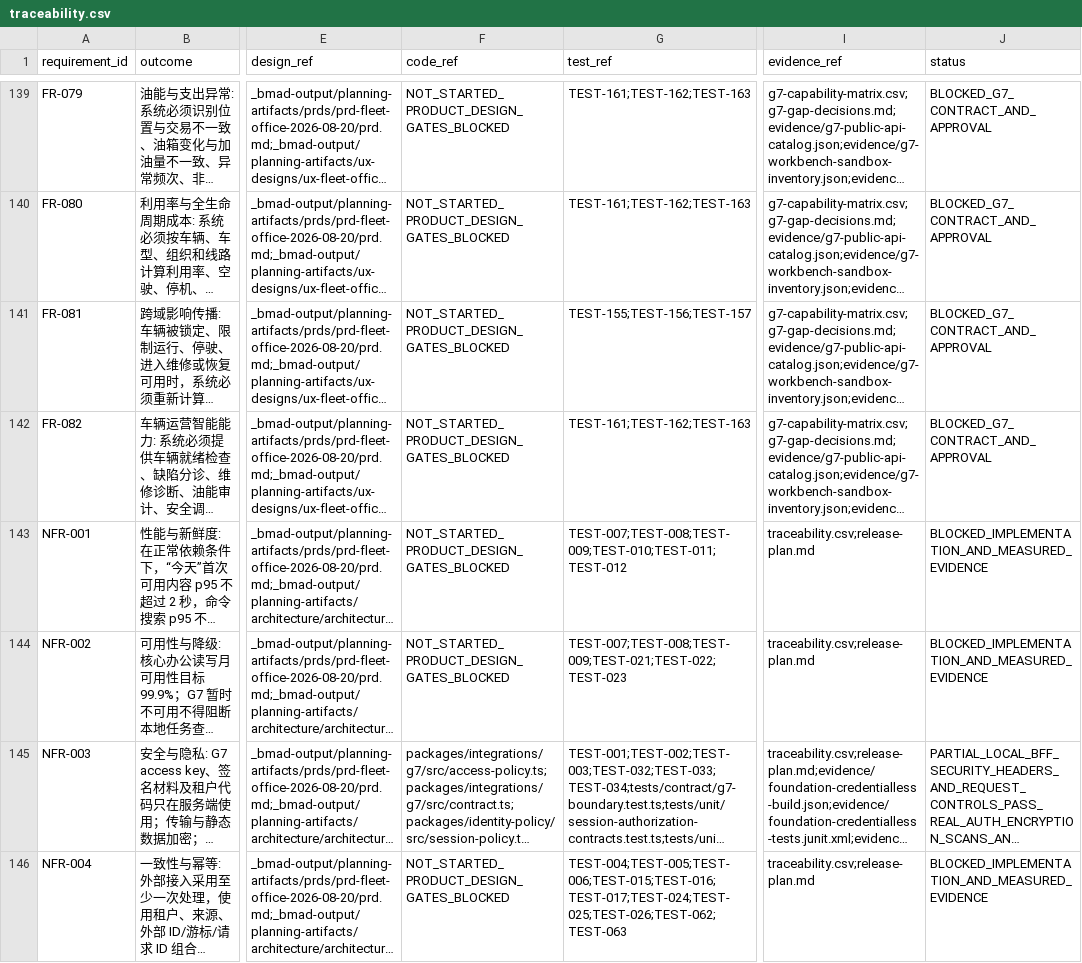
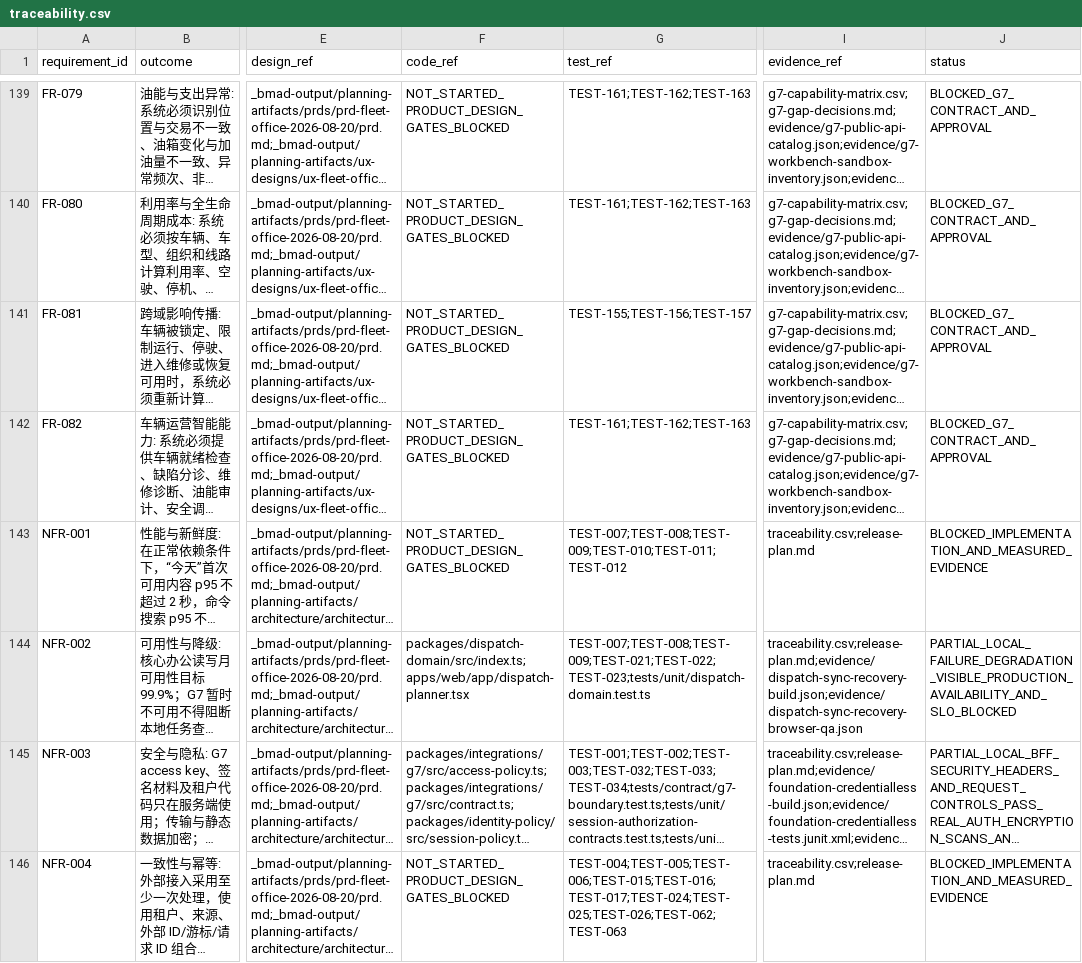
Before and after one commit to zhouhl5113-blip/YXDEMO, a CSV file: docs/delivery/yixing-logistics-workbench-2026-08-24/traceability.csv, drawn as a sheet; only a part is shown, gaps mark what is left out; long unchanged cells end in …; the diff covers the shown part only; the diff names each change by its address in the sheet, - before the commit and + after, or states it on an @@ line.

Commit message:
Implement local G7 sync recovery

```diff
--- a/docs/delivery/yixing-logistics-workbench-2026-08-24/traceability.csv
+++ b/docs/delivery/yixing-logistics-workbench-2026-08-24/traceability.csv
-F144 (code_ref): NOT_STARTED_PRODUCT_DESIGN_GATES_BLOCKED
+F144 (code_ref): packages/dispatch-domain/src/index.ts;apps/web/app/dispatch-planner.tsx
-G144 (test_ref): TEST-007;TEST-008;TEST-009;TEST-021;TEST-022;TEST-023
+G144 (test_ref): TEST-007;TEST-008;TEST-009;TEST-021;TEST-022;TEST-023;tests/unit/dispatch-domain.test.ts
-I144 (evidence_ref): traceability.csv;release-plan.md
+I144 (evidence_ref): traceability.csv;release-plan.md;evidence/dispatch-sync-recovery-build.json;evidence/dispatch-sync-recovery-browser-qa.json
-J144 (status): BLOCKED_IMPLEMENTATION_AND_MEASURED_EVIDENCE
+J144 (status): PARTIAL_LOCAL_FAILURE_DEGRADATION_VISIBLE_PRODUCTION_AVAILABILITY_AND_SLO_BLOCKED
```
Also changed, not shown: 30 edited cells elsewhere in this file, 16 other files.
